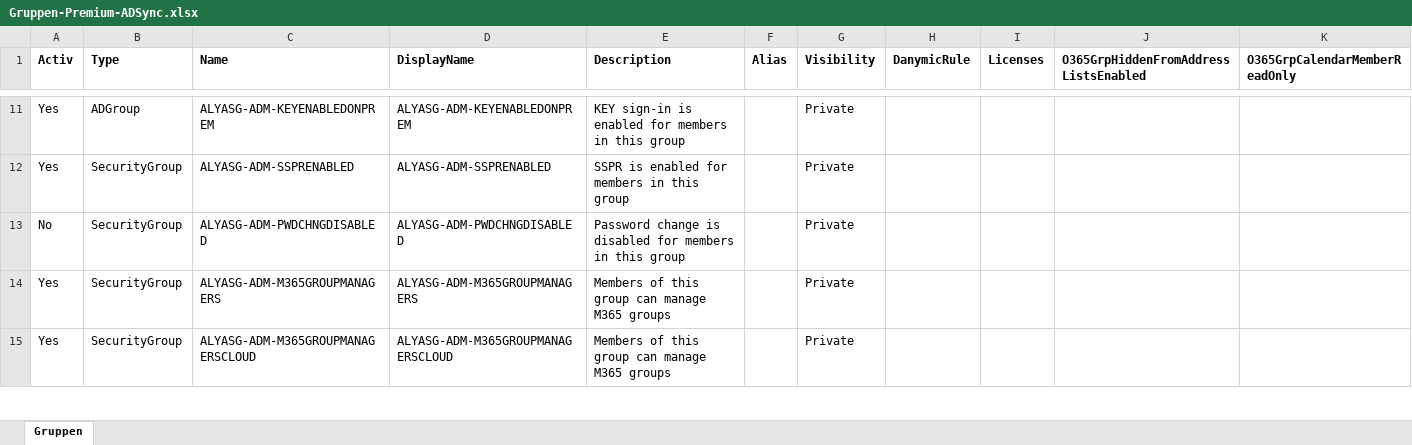
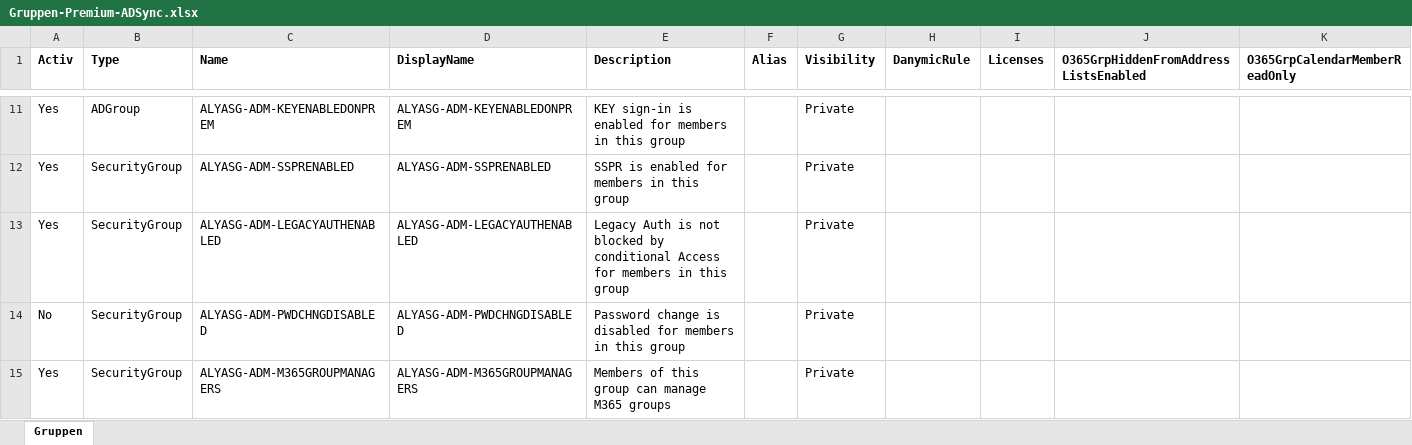
Before and after one commit to AlyaKoni/ALYADO-ADM-Public, an Excel workbook: data/aad/Gruppen-Premium-ADSync.xlsx, sheet Gruppen, drawn as a sheet; only a part is shown, gaps mark what is left out; the shorter side is filled out with more unchanged rows; values as stored, in another font and other column widths than the file's, no borders; conditional formats not drawn; rows hold the shown columns only; the diff names each change by its address in the sheet, - before the commit and + after, or states it on an @@ line.

```diff
--- a/data/aad/Gruppen-Premium-ADSync.xlsx (sheet Gruppen)
+++ b/data/aad/Gruppen-Premium-ADSync.xlsx (sheet Gruppen)
+row 13: Yes | SecurityGroup | ALYASG-ADM-LEGACYAUTHENABLED | ALYASG-ADM-LEGACYAUTHENABLED | Legacy Auth is not blocked by conditional Access for members in this group |  | Private
```
Also changed, not shown: data/aad/Gruppen-Basic-ADSync.xlsx, data/aad/Gruppen-Basic.xlsx, 18 other files.
